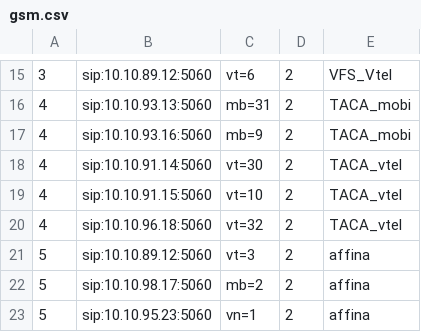
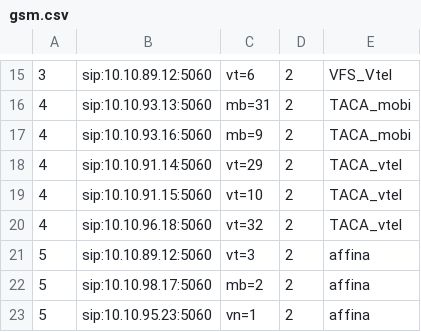
Before and after one commit to devops-itcs/CONFIG-CHANNEL-SIP-94.128, a CSV file: gsm.csv, drawn as a sheet; only a part is shown, gaps mark what is left out.

Commit message:
Update gsm.csv

```diff
--- a/gsm.csv
+++ b/gsm.csv
@@ -17,3 +17,3 @@
 4,sip:10.10.93.16:5060,mb=9,2,TACA_mobi
-4,sip:10.10.91.14:5060,vt=30,2,TACA_vtel
+4,sip:10.10.91.14:5060,vt=29,2,TACA_vtel
 4,sip:10.10.91.15:5060,vt=10,2,TACA_vtel
```
